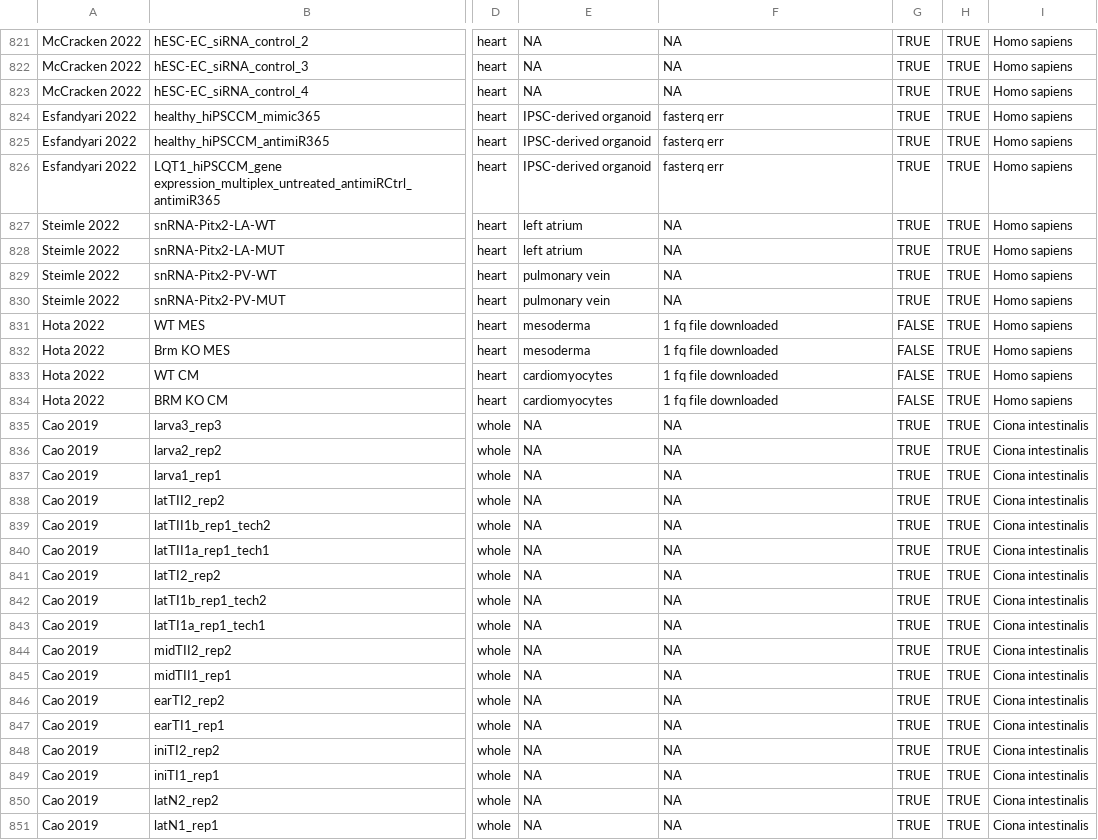
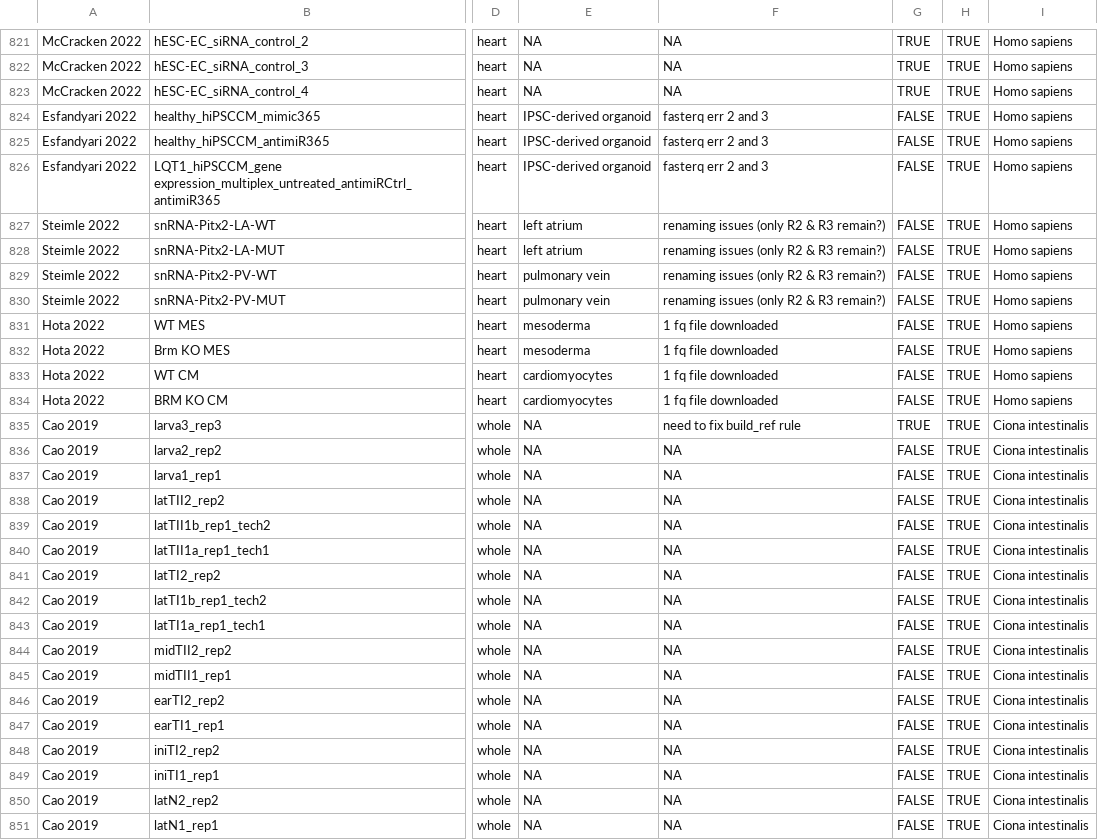
Before and after one commit to mckellardw/scMuscle2, a CSV file: scMuscle2_metadata_v1-0.csv, drawn as a sheet; only a part is shown, gaps mark what is left out; the diff covers the shown part only; the diff names each change by its address in the sheet, - before the commit and + after, or states it on an @@ line.

Commit message:
metadata update

```diff
--- a/scMuscle2_metadata_v1-0.csv
+++ b/scMuscle2_metadata_v1-0.csv
-F824:F826: fasterq err
+F824:F826: fasterq err 2 and 3
-G824:G830: TRUE
+G824:G830: FALSE
-F827:F830: NA
+F827:F830: renaming issues (only R2 & R3 remain?)
-F835: NA
+F835: need to fix build_ref rule
-G836:G851: TRUE
+G836:G851: FALSE
```
Also changed, not shown: 20 edited cells elsewhere in this file.
